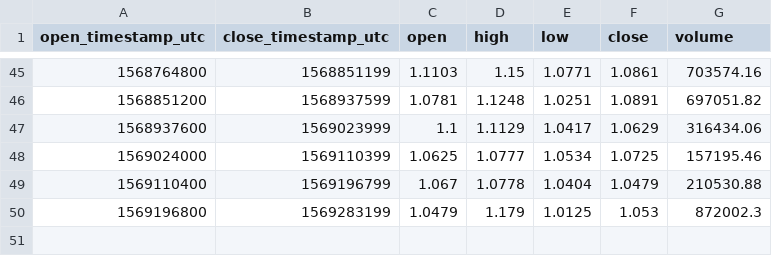
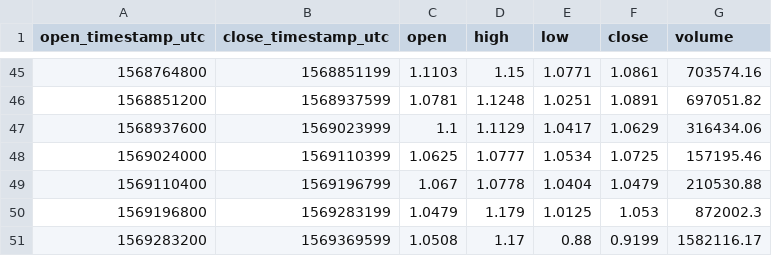
Before and after one commit to cryptobigbro/coinbasepro-XTZ-USD, a CSV file: coinbasepro-XTZ-USD-1d.csv, drawn as a sheet; only a part is shown, gaps mark what is left out.

```diff
--- a/coinbasepro-XTZ-USD-1d.csv
+++ b/coinbasepro-XTZ-USD-1d.csv
@@ -50 +50,2 @@ open_timestamp_utc,close_timestamp_utc,open,high,low,close,volume
 1569196800,1569283199,1.0479,1.179,1.0125,1.053,872002.3
+1569283200,1569369599,1.0508,1.17,0.88,0.9199,1582116.17
```
Also changed, not shown: coinbasepro-XTZ-USD-1h.csv, 1 other file.
